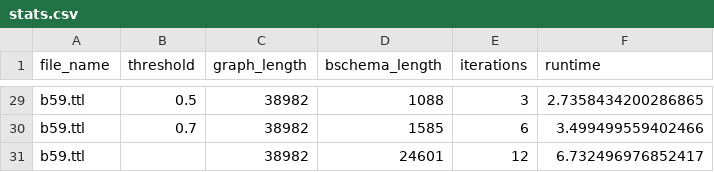
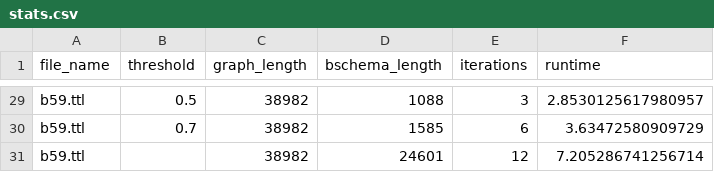
Before and after one commit to lazlop/bschema, a CSV file: eval/bschema/stats.csv, drawn as a sheet; only a part is shown, gaps mark what is left out; the diff covers the shown part only; the diff names each change by its address in the sheet, - before the commit and + after, or states it on an @@ line.

```diff
--- a/eval/bschema/stats.csv
+++ b/eval/bschema/stats.csv
-F29 (runtime): 2.7358434200286865
+F29 (runtime): 2.8530125617980957
-F30 (runtime): 3.499499559402466
+F30 (runtime): 3.63472580909729
-F31 (runtime): 6.732496976852417
+F31 (runtime): 7.205286741256714
```
Also changed, not shown: 27 edited cells elsewhere in this file, 50 other files.
